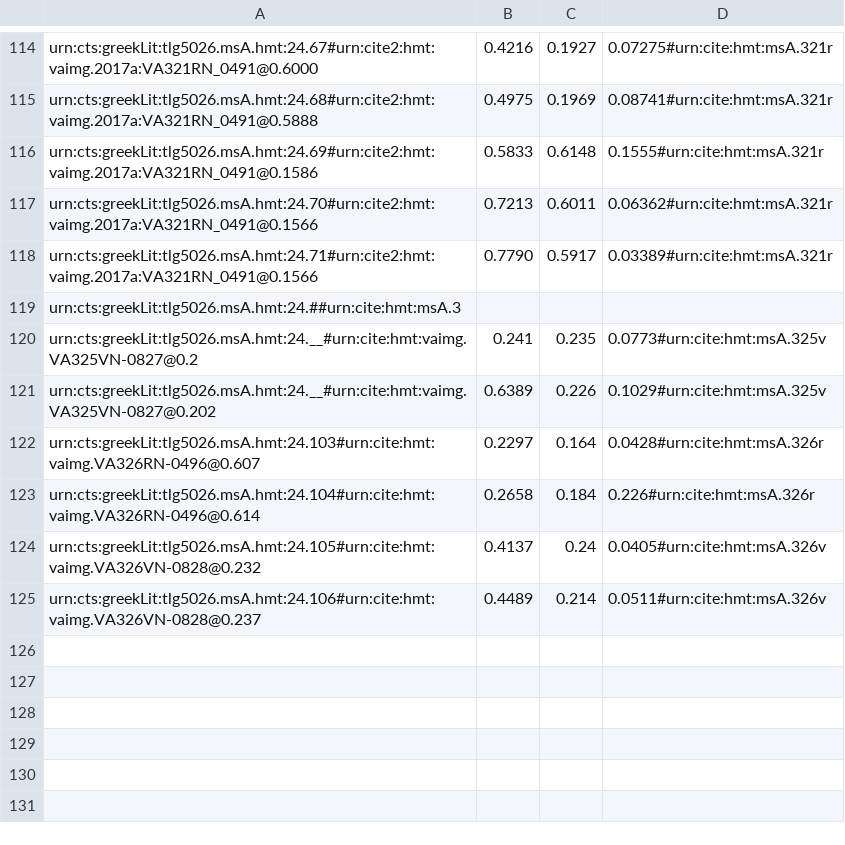
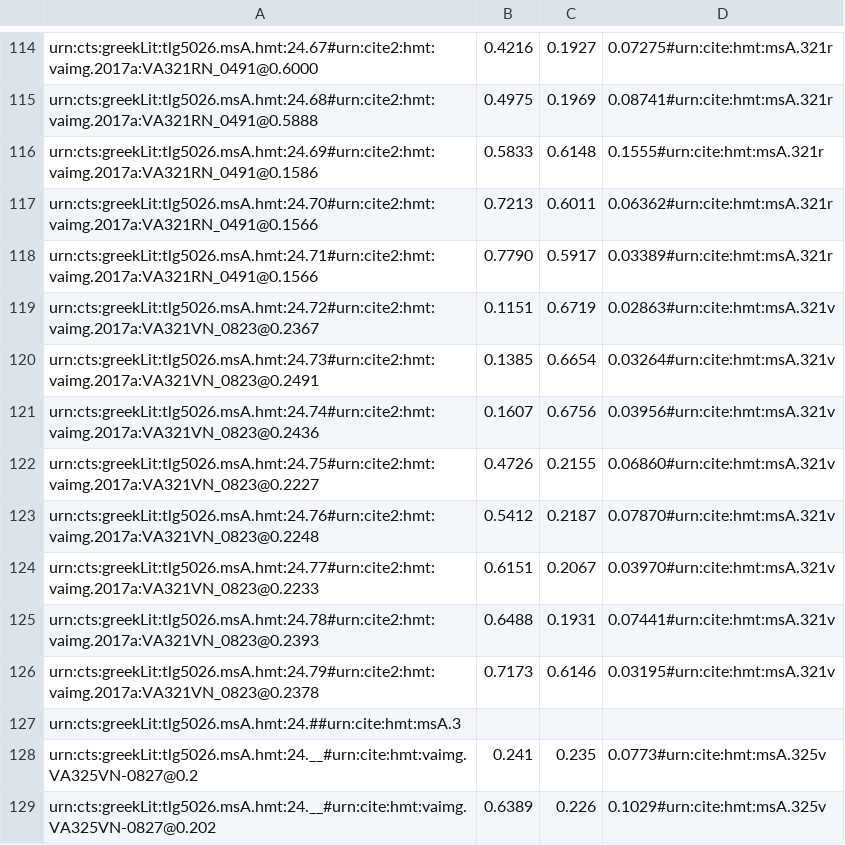
Before and after one commit to hmteditors/il24-all, a CSV file: collections/venA-mainScholia.csv, drawn as a sheet; only a part is shown, gaps mark what is left out; the shorter side is filled out with more unchanged rows.

Commit message:
Update venA-mainScholia.csv

```diff
--- a/collections/venA-mainScholia.csv
+++ b/collections/venA-mainScholia.csv
@@ -118,2 +118,10 @@ urn:cts:greekLit:tlg5026.msA.hmt:24.70#urn:cite2:hmt:vaimg.2017a:VA321RN_0491@0.
 urn:cts:greekLit:tlg5026.msA.hmt:24.71#urn:cite2:hmt:vaimg.2017a:VA321RN_0491@0.1566,0.7790,0.5917,0.03389#urn:cite:hmt:msA.321r
+urn:cts:greekLit:tlg5026.msA.hmt:24.72#urn:cite2:hmt:vaimg.2017a:VA321VN_0823@0.2367,0.1151,0.6719,0.02863#urn:cite:hmt:msA.321v
+urn:cts:greekLit:tlg5026.msA.hmt:24.73#urn:cite2:hmt:vaimg.2017a:VA321VN_0823@0.2491,0.1385,0.6654,0.03264#urn:cite:hmt:msA.321v
+urn:cts:greekLit:tlg5026.msA.hmt:24.74#urn:cite2:hmt:vaimg.2017a:VA321VN_0823@0.2436,0.1607,0.6756,0.03956#urn:cite:hmt:msA.321v
+urn:cts:greekLit:tlg5026.msA.hmt:24.75#urn:cite2:hmt:vaimg.2017a:VA321VN_0823@0.2227,0.4726,0.2155,0.06860#urn:cite:hmt:msA.321v
+urn:cts:greekLit:tlg5026.msA.hmt:24.76#urn:cite2:hmt:vaimg.2017a:VA321VN_0823@0.2248,0.5412,0.2187,0.07870#urn:cite:hmt:msA.321v
+urn:cts:greekLit:tlg5026.msA.hmt:24.77#urn:cite2:hmt:vaimg.2017a:VA321VN_0823@0.2233,0.6151,0.2067,0.03970#urn:cite:hmt:msA.321v
+urn:cts:greekLit:tlg5026.msA.hmt:24.78#urn:cite2:hmt:vaimg.2017a:VA321VN_0823@0.2393,0.6488,0.1931,0.07441#urn:cite:hmt:msA.321v
+urn:cts:greekLit:tlg5026.msA.hmt:24.79#urn:cite2:hmt:vaimg.2017a:VA321VN_0823@0.2378,0.7173,0.6146,0.03195#urn:cite:hmt:msA.321v
 urn:cts:greekLit:tlg5026.msA.hmt:24.##urn:cite:hmt:msA.3
```
